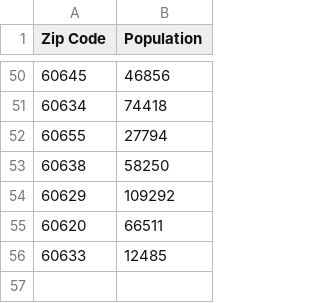
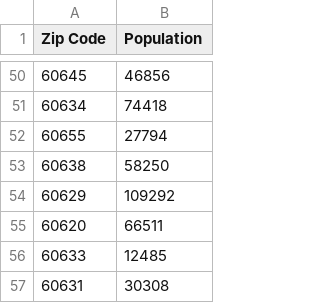
Before and after one commit to uchicago-2025-capp30122/30122-project-zip-link, a CSV file: zip_link/data/preprocessed/population_data.csv, drawn as a sheet; only a part is shown, gaps mark what is left out; the diff names each change by its address in the sheet, - before the commit and + after, or states it on an @@ line.

```diff
--- a/zip_link/data/preprocessed/population_data.csv
+++ b/zip_link/data/preprocessed/population_data.csv
+row 57: 60631 | 30308
```
Also changed, not shown: zip_link/data/preprocessed/zipatlas_bulk_merge.csv, zip_link/data/raw/Population/Population_Data.csv, 2 other files.
